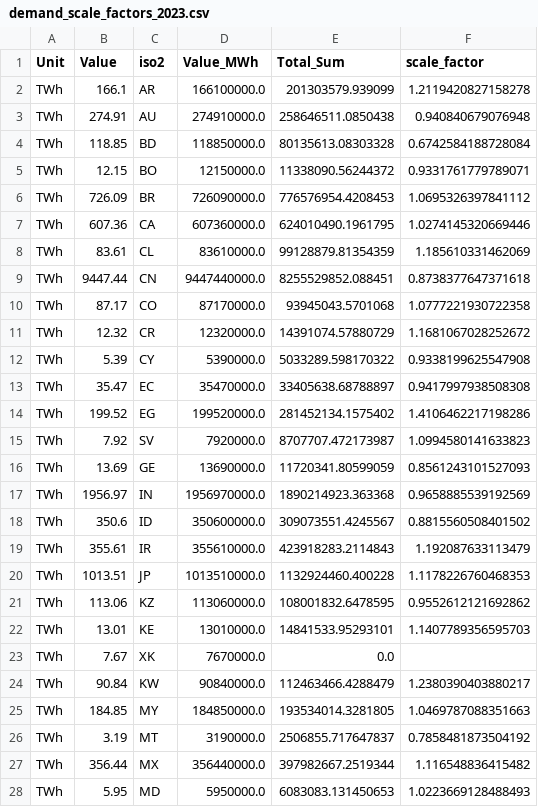
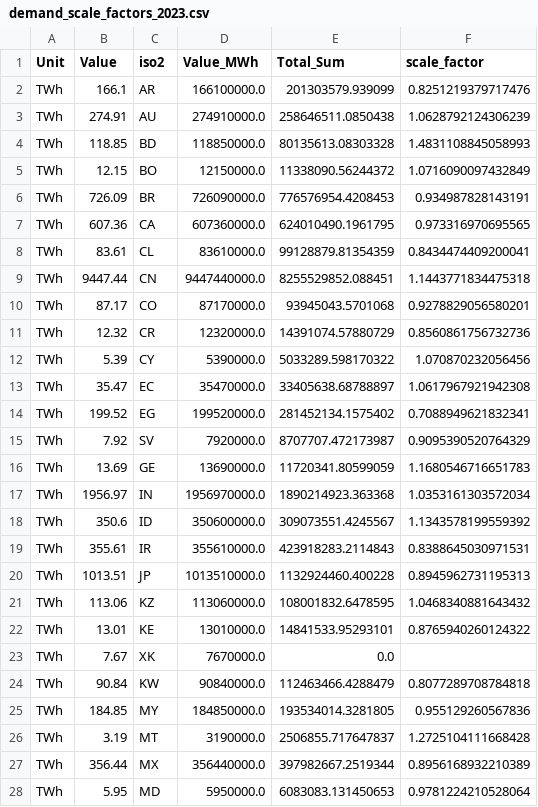
Before and after one commit to transition-zero/pypsa-earth-trace, a CSV file: ClimateTRACE/trace_data/demand_scale_factors_2023.csv, drawn as a sheet; only a part is shown; the diff covers the shown part only.

```diff
--- a/ClimateTRACE/trace_data/demand_scale_factors_2023.csv
+++ b/ClimateTRACE/trace_data/demand_scale_factors_2023.csv
@@ -1,28 +1,28 @@
 Unit,Value,iso2,Value_MWh,Total_Sum,scale_factor
-TWh,166.1,AR,166100000.0,201303579.939099,1.2119420827158278
-TWh,274.91,AU,274910000.0,258646511.0850438,0.940840679076948
-TWh,118.85,BD,118850000.0,80135613.08303328,0.6742584188728084
-TWh,12.15,BO,12150000.0,11338090.56244372,0.9331761779789071
-TWh,726.09,BR,726090000.0,776576954.4208453,1.0695326397841112
-TWh,607.36,CA,607360000.0,624010490.1961795,1.0274145320669446
-TWh,83.61,CL,83610000.0,99128879.81354359,1.185610331462069
-TWh,9447.44,CN,9447440000.0,8255529852.088451,0.8738377647371618
-TWh,87.17,CO,87170000.0,93945043.5701068,1.0777221930722358
-TWh,12.32,CR,12320000.0,14391074.57880729,1.1681067028252672
-TWh,5.39,CY,5390000.0,5033289.598170322,0.9338199625547908
-TWh,35.47,EC,35470000.0,33405638.68788897,0.9417997938508308
-TWh,199.52,EG,199520000.0,281452134.1575402,1.4106462217198286
-TWh,7.92,SV,7920000.0,8707707.472173987,1.0994580141633823
-TWh,13.69,GE,13690000.0,11720341.80599059,0.8561243101527093
-TWh,1956.97,IN,1956970000.0,1890214923.363368,0.9658885539192569
-TWh,350.6,ID,350600000.0,309073551.4245567,0.8815560508401502
-TWh,355.61,IR,355610000.0,423918283.2114843,1.192087633113479
-TWh,1013.51,JP,1013510000.0,1132924460.400228,1.1178226760468353
-TWh,113.06,KZ,113060000.0,108001832.6478595,0.9552612121692862
-TWh,13.01,KE,13010000.0,14841533.95293101,1.1407789356595703
+TWh,166.1,AR,166100000.0,201303579.939099,0.8251219379717476
+TWh,274.91,AU,274910000.0,258646511.0850438,1.0628792124306239
+TWh,118.85,BD,118850000.0,80135613.08303328,1.4831108845058993
+TWh,12.15,BO,12150000.0,11338090.56244372,1.0716090097432849
+TWh,726.09,BR,726090000.0,776576954.4208453,0.934987828143191
+TWh,607.36,CA,607360000.0,624010490.1961795,0.973316970695565
+TWh,83.61,CL,83610000.0,99128879.81354359,0.8434474409200041
+TWh,9447.44,CN,9447440000.0,8255529852.088451,1.1443771834475318
+TWh,87.17,CO,87170000.0,93945043.5701068,0.9278829056580201
+TWh,12.32,CR,12320000.0,14391074.57880729,0.8560861756732736
+TWh,5.39,CY,5390000.0,5033289.598170322,1.070870232056456
+TWh,35.47,EC,35470000.0,33405638.68788897,1.0617967921942308
+TWh,199.52,EG,199520000.0,281452134.1575402,0.7088949621832341
+TWh,7.92,SV,7920000.0,8707707.472173987,0.9095390520764329
+TWh,13.69,GE,13690000.0,11720341.80599059,1.1680546716651783
+TWh,1956.97,IN,1956970000.0,1890214923.363368,1.0353161303572034
+TWh,350.6,ID,350600000.0,309073551.4245567,1.1343578199559392
+TWh,355.61,IR,355610000.0,423918283.2114843,0.8388645030971531
+TWh,1013.51,JP,1013510000.0,1132924460.400228,0.8945962731195313
+TWh,113.06,KZ,113060000.0,108001832.6478595,1.0468340881643432
+TWh,13.01,KE,13010000.0,14841533.95293101,0.8765940260124322
 TWh,7.67,XK,7670000.0,0.0,
-TWh,90.84,KW,90840000.0,112463466.4288479,1.2380390403880217
-TWh,184.85,MY,184850000.0,193534014.3281805,1.0469787088351663
-TWh,3.19,MT,3190000.0,2506855.717647837,0.7858481873504192
-TWh,356.44,MX,356440000.0,397982667.2519344,1.116548836415482
-TWh,5.95,MD,5950000.0,6083083.131450653,1.0223669128488493
+TWh,90.84,KW,90840000.0,112463466.4288479,0.8077289708784818
+TWh,184.85,MY,184850000.0,193534014.3281805,0.955129260567836
+TWh,3.19,MT,3190000.0,2506855.717647837,1.2725104111668428
+TWh,356.44,MX,356440000.0,397982667.2519344,0.8956168932210389
+TWh,5.95,MD,5950000.0,6083083.131450653,0.9781224210528064
```
Also changed, not shown: 20 edited cells elsewhere in this file, ClimateTRACE/trace_data/demand_scale_factors_2019.csv.
